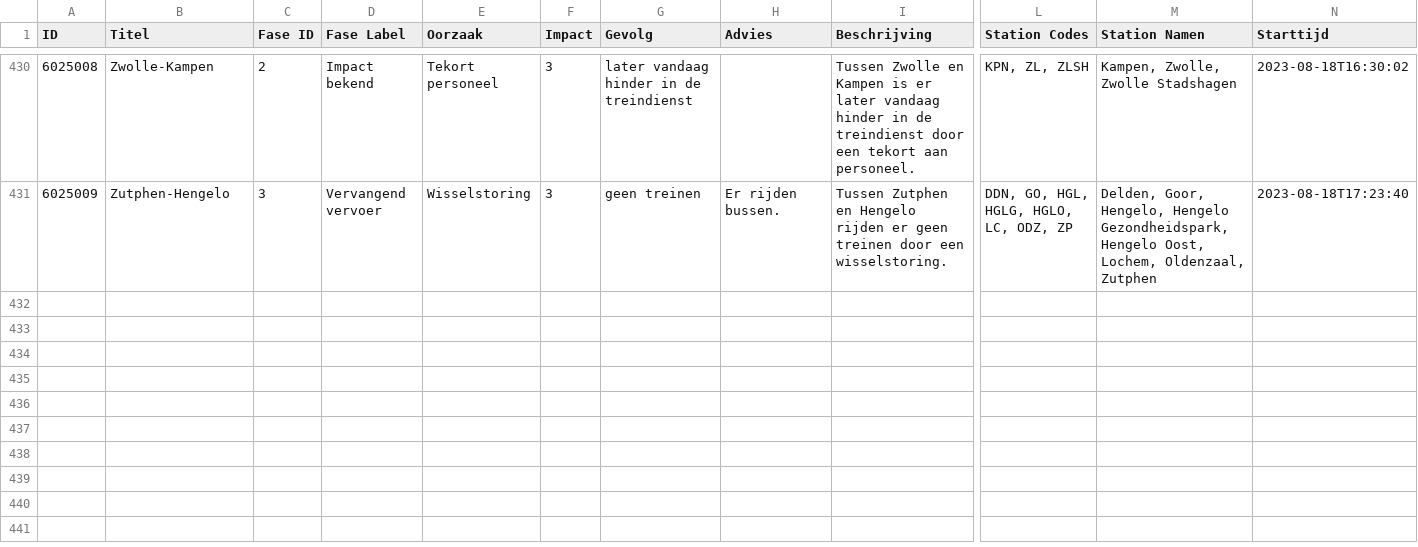
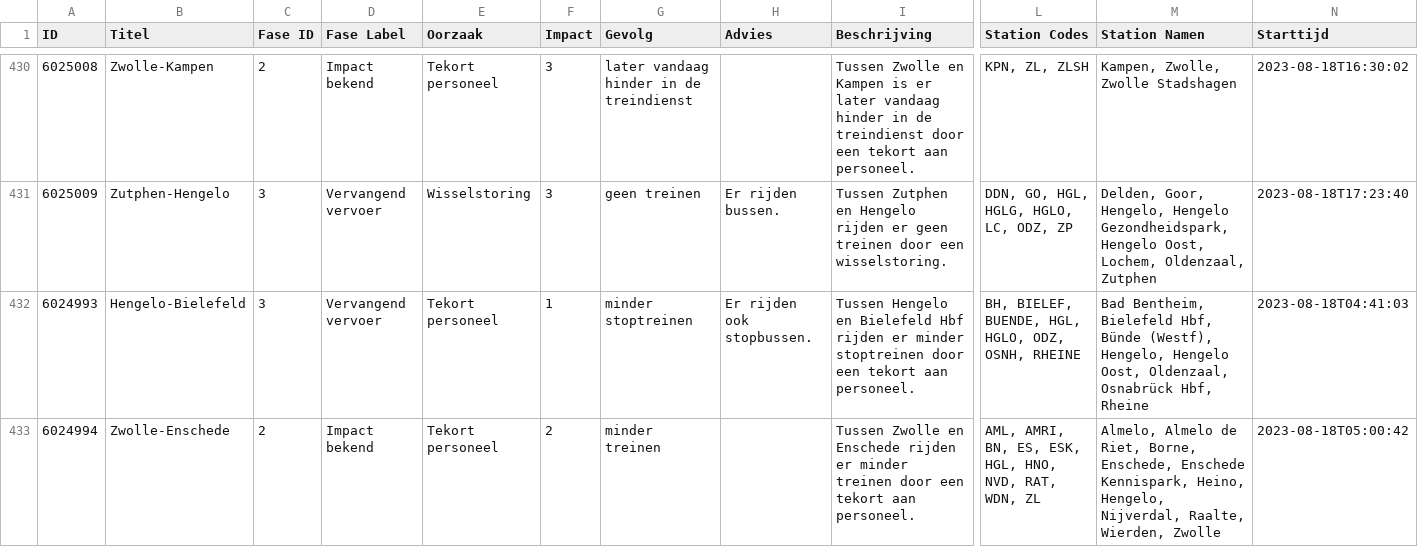
Before and after one commit to maartensiffels/verstoringen-ns, a CSV file: verstoringen-dienstregeling-ns-2023.csv, drawn as a sheet; only a part is shown, gaps mark what is left out; rows hold the shown columns only; the diff covers the shown part only; the diff names each change by its address in the sheet, - before the commit and + after, or states it on an @@ line.

```diff
--- a/verstoringen-dienstregeling-ns-2023.csv
+++ b/verstoringen-dienstregeling-ns-2023.csv
+row 432: 6024993 | Hengelo-Bielefeld | 3 | Vervangend vervoer | Tekort personeel | 1 | minder stoptreinen | Er rijden ook stopbussen. | Tussen Hengelo en Bielefeld Hbf rijden er minder stoptreinen door een tekort aan personeel. | BH, BIELEF, BUENDE, HGL, HGLO, ODZ, OSNH, RHEINE | Bad Bentheim, Bielefeld Hbf, Bünde (Westf), Hengelo, Hengelo Oost, Oldenzaal, Osnabrück Hbf, Rheine | 2023-08-18T04:41:03
+row 433: 6024994 | Zwolle-Enschede | 2 | Impact bekend | Tekort personeel | 2 | minder treinen |  | Tussen Zwolle en Enschede rijden er minder treinen door een tekort aan personeel. | AML, AMRI, BN, ES, ESK, HGL, HNO, NVD, RAT, WDN, ZL | Almelo, Almelo de Riet, Borne, Enschede, Enschede Kennispark, Heino, Hengelo, Nijverdal, Raalte, Wierden, Zwolle | 2023-08-18T05:00:42
```
Also changed, not shown: 5 added rows elsewhere in this file.
